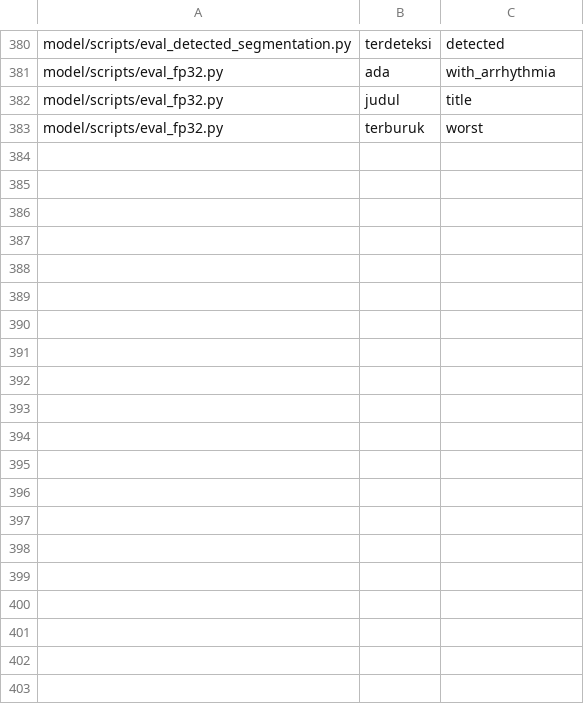
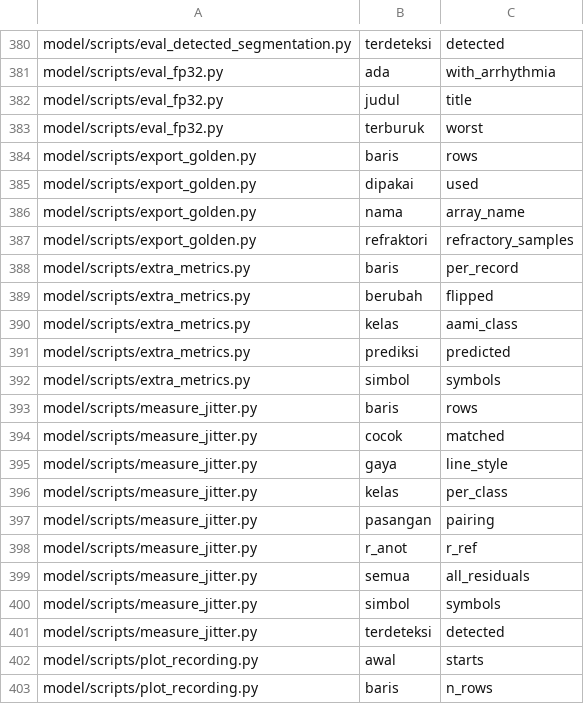
Before and after one commit to mrrizaldi/projek-akhir, a TSV file: scripts/rename_map_scoped.tsv, drawn as a sheet; only a part is shown, gaps mark what is left out; the diff covers the shown part only.

```diff
--- a/scripts/rename_map_scoped.tsv
+++ b/scripts/rename_map_scoped.tsv
@@ -383 +383,21 @@ model/scripts/eval_fp32.py	judul	title
 model/scripts/eval_fp32.py	terburuk	worst
+model/scripts/export_golden.py	baris	rows
+model/scripts/export_golden.py	dipakai	used
+model/scripts/export_golden.py	nama	array_name
+model/scripts/export_golden.py	refraktori	refractory_samples
+model/scripts/extra_metrics.py	baris	per_record
+model/scripts/extra_metrics.py	berubah	flipped
+model/scripts/extra_metrics.py	kelas	aami_class
+model/scripts/extra_metrics.py	prediksi	predicted
+model/scripts/extra_metrics.py	simbol	symbols
+model/scripts/measure_jitter.py	baris	rows
+model/scripts/measure_jitter.py	cocok	matched
+model/scripts/measure_jitter.py	gaya	line_style
+model/scripts/measure_jitter.py	kelas	per_class
+model/scripts/measure_jitter.py	pasangan	pairing
+model/scripts/measure_jitter.py	r_anot	r_ref
+model/scripts/measure_jitter.py	semua	all_residuals
+model/scripts/measure_jitter.py	simbol	symbols
+model/scripts/measure_jitter.py	terdeteksi	detected
+model/scripts/plot_recording.py	awal	starts
+model/scripts/plot_recording.py	baris	n_rows
```
Also changed, not shown: 35 added rows elsewhere in this file, 11 other files.
